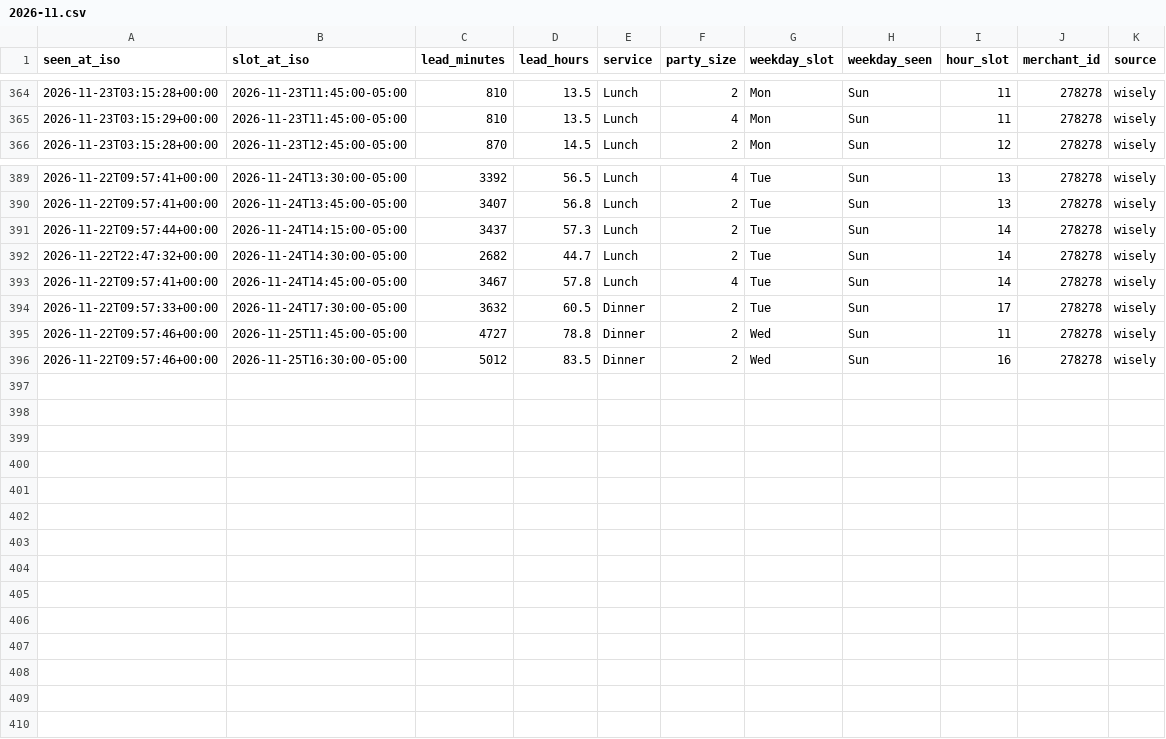
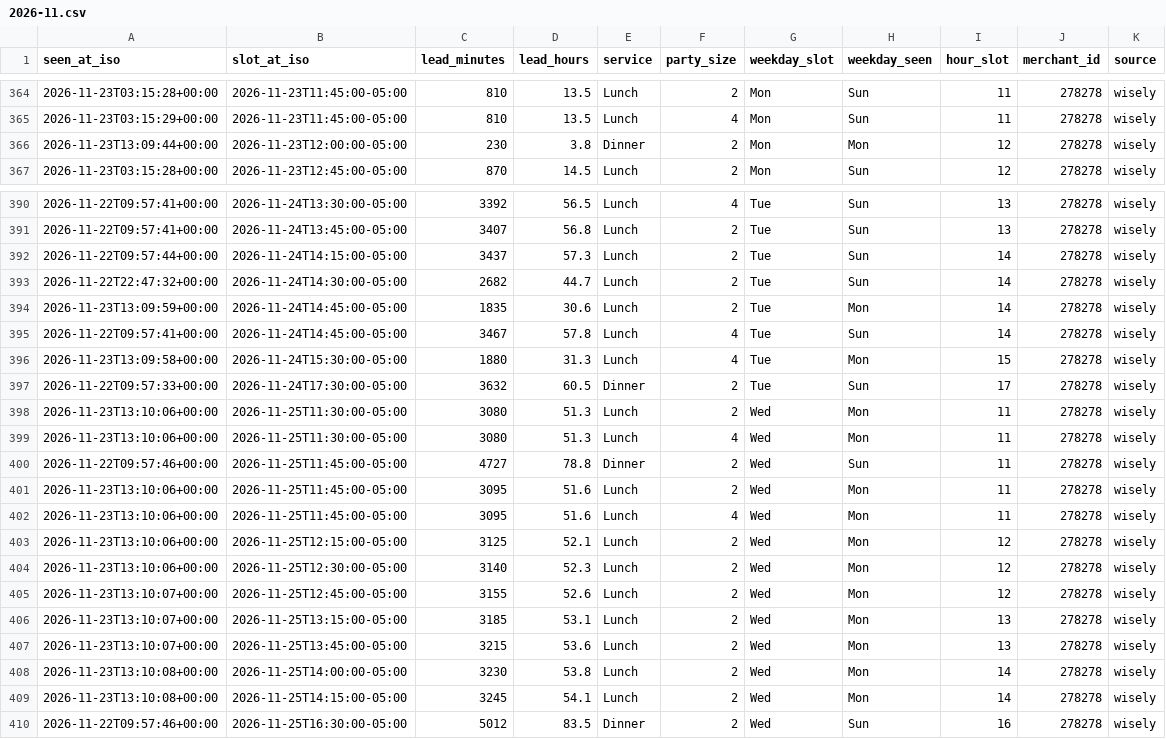
Before and after one commit to jacobschulman/stonewatch, a CSV file: data/availability/2026-11.csv, drawn as a sheet; only a part is shown, gaps mark what is left out; the diff names each change by its address in the sheet, - before the commit and + after, or states it on an @@ line.

```diff
--- a/data/availability/2026-11.csv
+++ b/data/availability/2026-11.csv
+row 366: 2026-11-23T13:09:44+00:00 | 2026-11-23T12:00:00-05:00 | 230 | 3.8 | Dinner | 2 | Mon | Mon | 12 | 278278 | wisely
+row 394: 2026-11-23T13:09:59+00:00 | 2026-11-24T14:45:00-05:00 | 1835 | 30.6 | Lunch | 2 | Tue | Mon | 14 | 278278 | wisely
+row 396: 2026-11-23T13:09:58+00:00 | 2026-11-24T15:30:00-05:00 | 1880 | 31.3 | Lunch | 4 | Tue | Mon | 15 | 278278 | wisely
+row 398: 2026-11-23T13:10:06+00:00 | 2026-11-25T11:30:00-05:00 | 3080 | 51.3 | Lunch | 2 | Wed | Mon | 11 | 278278 | wisely
+row 399: 2026-11-23T13:10:06+00:00 | 2026-11-25T11:30:00-05:00 | 3080 | 51.3 | Lunch | 4 | Wed | Mon | 11 | 278278 | wisely
+row 401: 2026-11-23T13:10:06+00:00 | 2026-11-25T11:45:00-05:00 | 3095 | 51.6 | Lunch | 2 | Wed | Mon | 11 | 278278 | wisely
+row 402: 2026-11-23T13:10:06+00:00 | 2026-11-25T11:45:00-05:00 | 3095 | 51.6 | Lunch | 4 | Wed | Mon | 11 | 278278 | wisely
+row 403: 2026-11-23T13:10:06+00:00 | 2026-11-25T12:15:00-05:00 | 3125 | 52.1 | Lunch | 2 | Wed | Mon | 12 | 278278 | wisely
+row 404: 2026-11-23T13:10:06+00:00 | 2026-11-25T12:30:00-05:00 | 3140 | 52.3 | Lunch | 2 | Wed | Mon | 12 | 278278 | wisely
+row 405: 2026-11-23T13:10:07+00:00 | 2026-11-25T12:45:00-05:00 | 3155 | 52.6 | Lunch | 2 | Wed | Mon | 12 | 278278 | wisely
+row 406: 2026-11-23T13:10:07+00:00 | 2026-11-25T13:15:00-05:00 | 3185 | 53.1 | Lunch | 2 | Wed | Mon | 13 | 278278 | wisely
+row 407: 2026-11-23T13:10:07+00:00 | 2026-11-25T13:45:00-05:00 | 3215 | 53.6 | Lunch | 2 | Wed | Mon | 13 | 278278 | wisely
+row 408: 2026-11-23T13:10:08+00:00 | 2026-11-25T14:00:00-05:00 | 3230 | 53.8 | Lunch | 2 | Wed | Mon | 14 | 278278 | wisely
+row 409: 2026-11-23T13:10:08+00:00 | 2026-11-25T14:15:00-05:00 | 3245 | 54.1 | Lunch | 2 | Wed | Mon | 14 | 278278 | wisely
```
Also changed, not shown: 2 other files.
